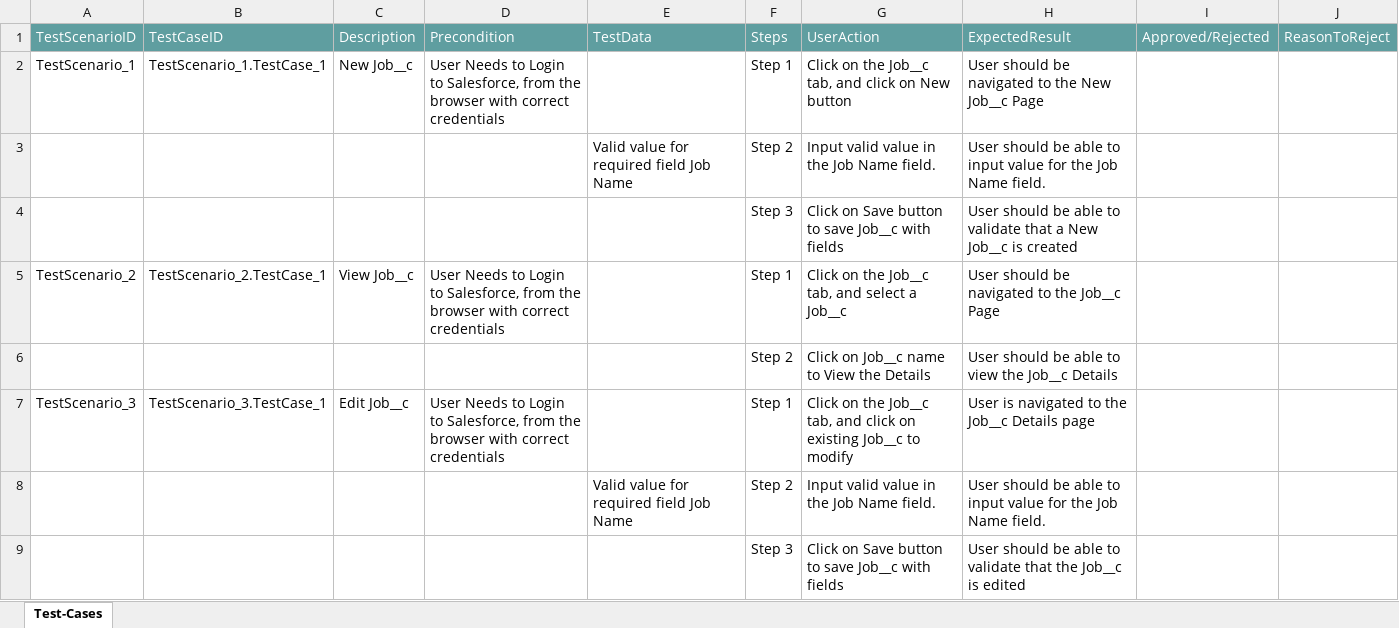
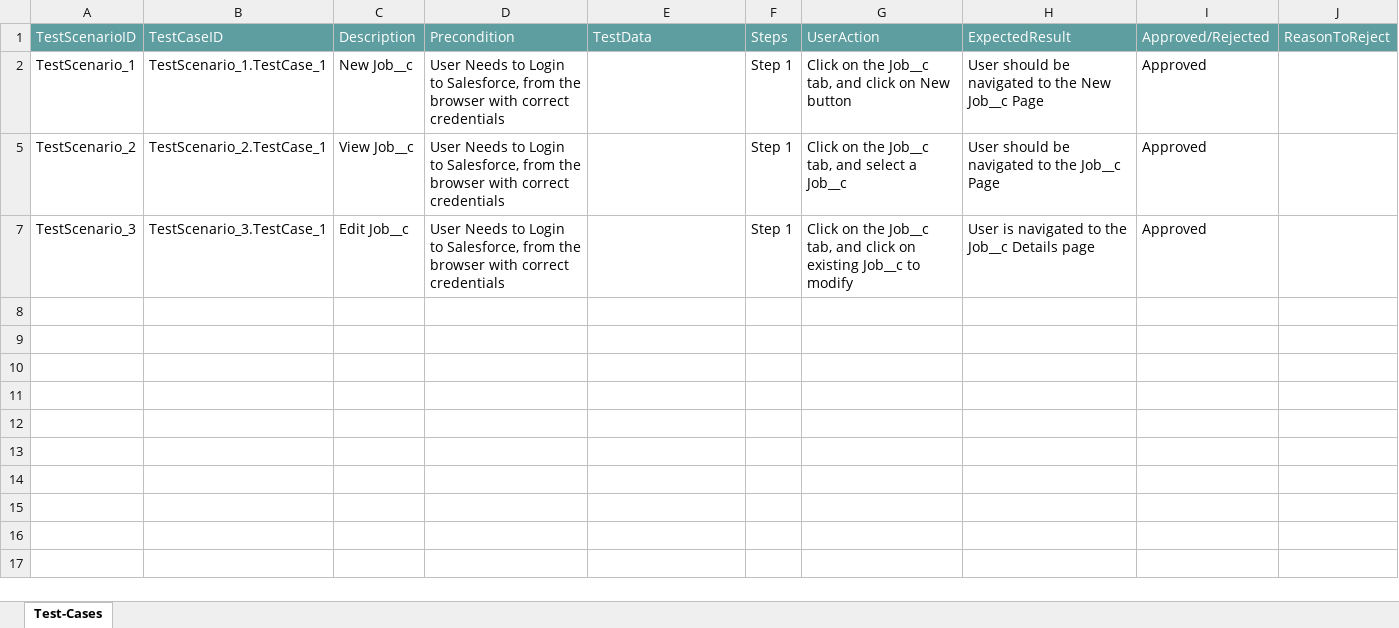
Before and after one commit to ShaikMohamedIrfan/Mrohini, an Excel workbook: abc_pckg.xlsx, sheet Test-Cases, drawn as a sheet; values as stored, in another font and other column widths than the file's, no borders; table styles not drawn; the diff names each change by its address in the sheet, - before the commit and + after, or states it on an @@ line.

Commit message:
Add files via upload

```diff
--- a/abc_pckg.xlsx (sheet Test-Cases)
+++ b/abc_pckg.xlsx (sheet Test-Cases)
-I2: (empty)
+I2: Approved
@@ row 3 hidden:  |  |  |  | Valid value for required field Job Name | Step 2 | Input valid value in the Job Name field. | User should be able to input value for the Job Name field. @@
@@ row 4 hidden:  |  |  |  |  | Step 3 | Click on Save button to save Job__c with fields | User should be able to validate that a New Job__c is created @@
-I5: (empty)
+I5: Approved
@@ row 6 hidden:  |  |  |  |  | Step 2 | Click on Job__c name to View the Details | User should be able to view the Job__c Details @@
-I7: (empty)
+I7: Approved
@@ row 8 hidden:  |  |  |  | Valid value for required field Job Name | Step 2 | Input valid value in the Job Name field. | User should be able to input value for the Job Name field. @@
@@ row 9 hidden:  |  |  |  |  | Step 3 | Click on Save button to save Job__c with fields | User should be able to validate that the Job__c is edited @@
```
